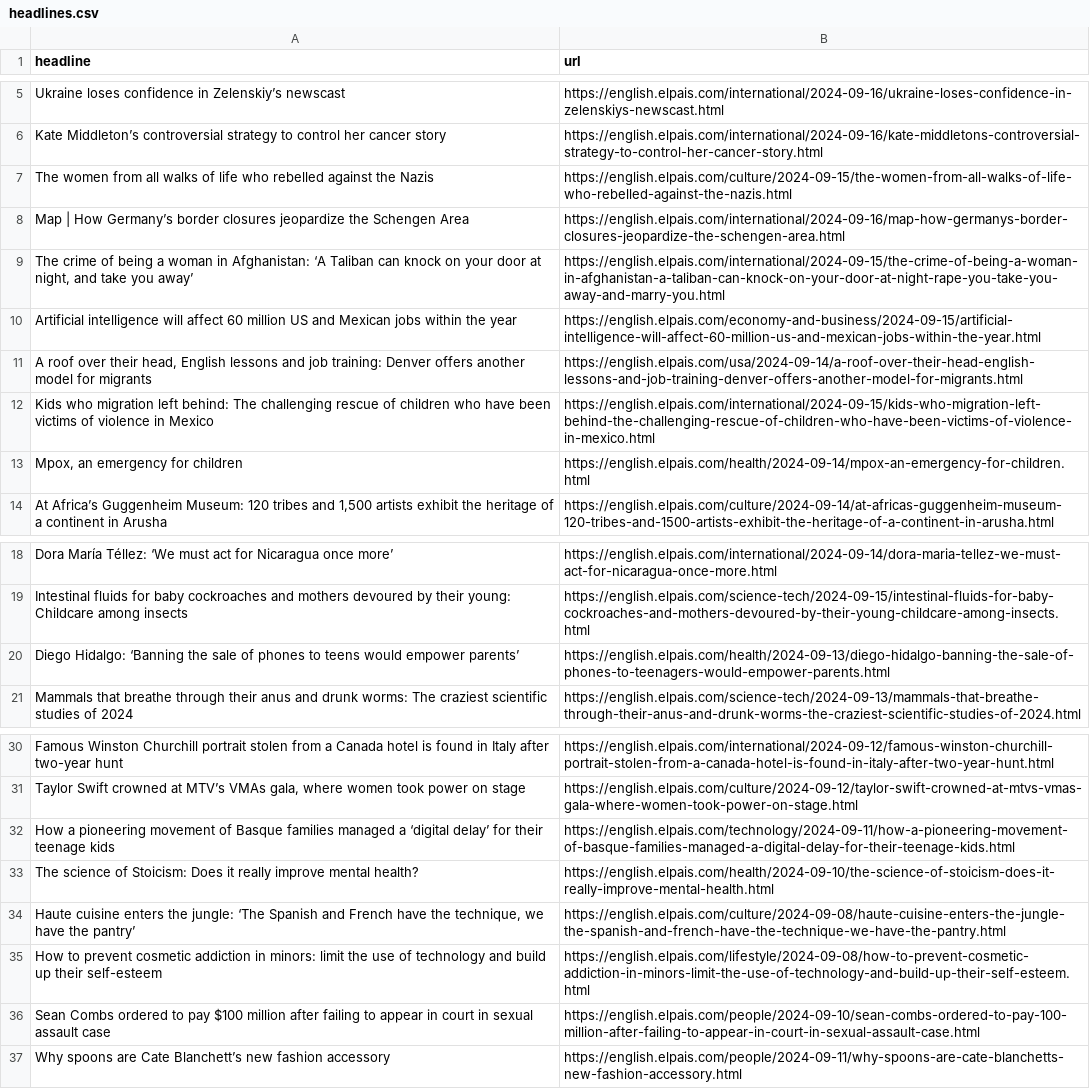
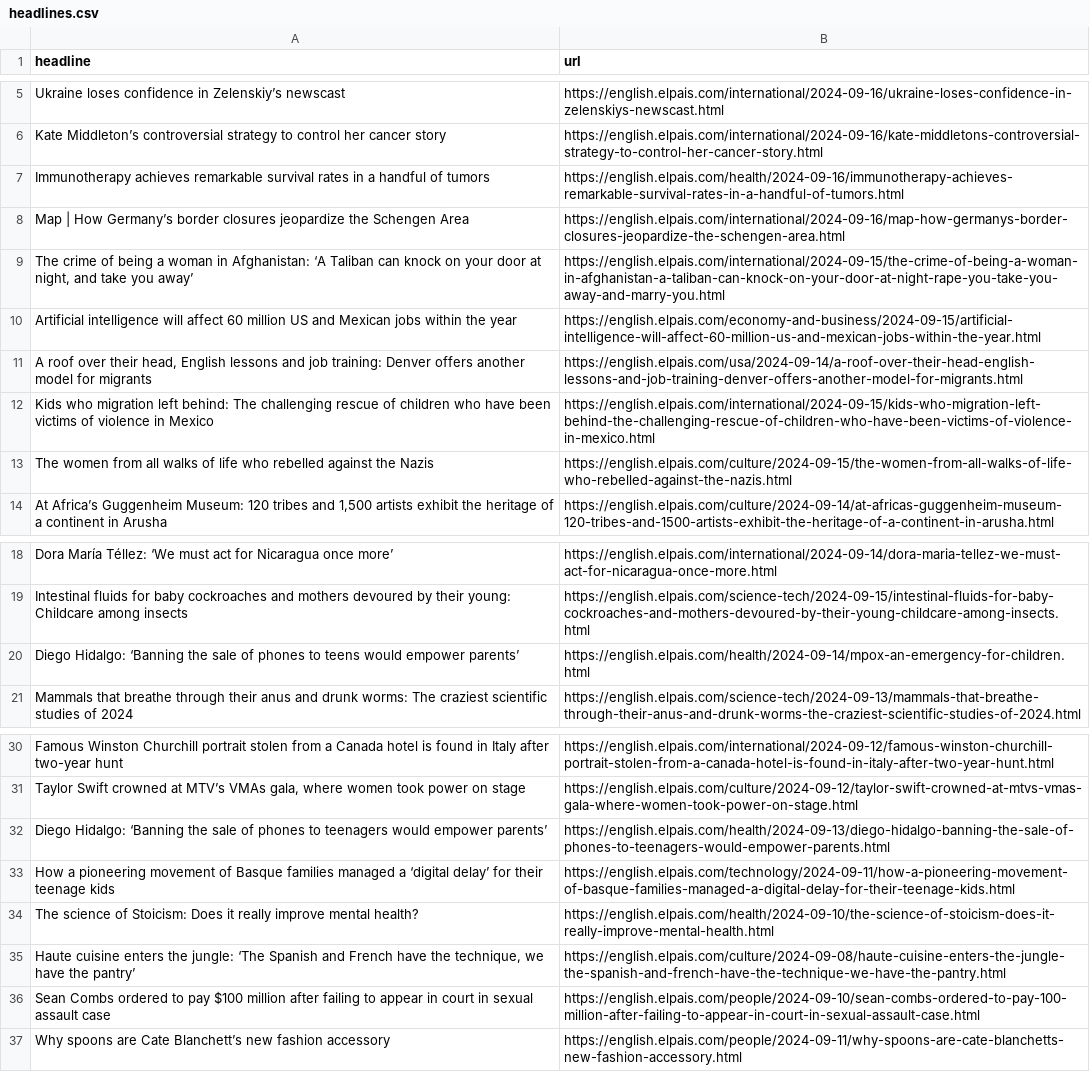
Before and after one commit to LisaMEckardt/el-pais-autoscraper, a CSV file: headlines.csv, drawn as a sheet; only a part is shown, gaps mark what is left out.

```diff
--- a/headlines.csv
+++ b/headlines.csv
@@ -6,3 +6,3 @@ Ukraine loses confidence in Zelenskiy’s newscast  ,https://english.elpais.com/
 Kate Middleton’s controversial strategy to control her cancer story  ,https://english.elpais.com/international/2024-09-16/kate-middletons-controversial-strategy-to-control-her-cancer-story.html
-The women from all walks of life who rebelled against the Nazis,https://english.elpais.com/culture/2024-09-15/the-women-from-all-walks-of-life-who-rebelled-against-the-nazis.html
+Immunotherapy achieves remarkable survival rates in a handful of tumors,https://english.elpais.com/health/2024-09-16/immunotherapy-achieves-remarkable-survival-rates-in-a-handful-of-tumors.html
 Map | How Germany’s border closures jeopardize the Schengen Area,https://english.elpais.com/international/2024-09-16/map-how-germanys-border-closures-jeopardize-the-schengen-area.html
@@ -12,3 +12,3 @@ Artificial intelligence will affect 60 million US and Mexican jobs within the ye
 Kids who migration left behind: The challenging rescue of children who have been victims of violence in Mexico ,https://english.elpais.com/international/2024-09-15/kids-who-migration-left-behind-the-challenging-rescue-of-children-who-have-been-victims-of-violence-in-mexico.html
-"Mpox, an emergency for children",https://english.elpais.com/health/2024-09-14/mpox-an-emergency-for-children.html
+The women from all walks of life who rebelled against the Nazis,https://english.elpais.com/culture/2024-09-15/the-women-from-all-walks-of-life-who-rebelled-against-the-nazis.html
 "At Africa’s Guggenheim Museum: 120 tribes and 1,500 artists exhibit the heritage of a continent in Arusha",https://english.elpais.com/culture/2024-09-14/at-africas-guggenheim-museum-120-tribes-and-1500-artists-exhibit-the-heritage-of-a-continent-in-arusha.html
@@ -19,3 +19,3 @@ Dora María Téllez: ‘We must act for Nicaragua once more’,https://english.e
 Intestinal fluids for baby cockroaches and mothers devoured by their young: Childcare among insects ,https://english.elpais.com/science-tech/2024-09-15/intestinal-fluids-for-baby-cockroaches-and-mothers-devoured-by-their-young-childcare-among-insects.html
-Diego Hidalgo: ‘Banning the sale of phones to teens would empower parents’,https://english.elpais.com/health/2024-09-13/diego-hidalgo-banning-the-sale-of-phones-to-teenagers-would-empower-parents.html
+Diego Hidalgo: ‘Banning the sale of phones to teens would empower parents’,https://english.elpais.com/health/2024-09-14/mpox-an-emergency-for-children.html
 Mammals that breathe through their anus and drunk worms: The craziest scientific studies of 2024,https://english.elpais.com/science-tech/2024-09-13/mammals-that-breathe-through-their-anus-and-drunk-worms-the-craziest-scientific-studies-of-2024.html
@@ -31,2 +31,3 @@ Famous Winston Churchill portrait stolen from a Canada hotel is found in Italy a
 "Taylor Swift crowned at MTV’s VMAs gala, where women took power on stage",https://english.elpais.com/culture/2024-09-12/taylor-swift-crowned-at-mtvs-vmas-gala-where-women-took-power-on-stage.html
+Diego Hidalgo: ‘Banning the sale of phones to teenagers would empower parents’,https://english.elpais.com/health/2024-09-13/diego-hidalgo-banning-the-sale-of-phones-to-teenagers-would-empower-parents.html
 How a pioneering movement of Basque families managed a ‘digital delay’ for their teenage kids,https://english.elpais.com/technology/2024-09-11/how-a-pioneering-movement-of-basque-families-managed-a-digital-delay-for-their-teenage-kids.html
@@ -34,3 +35,2 @@ The science of Stoicism: Does it really improve mental health?,https://english.e
 "Haute cuisine enters the jungle: ‘The Spanish and French have the technique, we have the pantry’",https://english.elpais.com/culture/2024-09-08/haute-cuisine-enters-the-jungle-the-spanish-and-french-have-the-technique-we-have-the-pantry.html
-How to prevent cosmetic addiction in minors: limit the use of technology and build up their self-esteem   ,https://english.elpais.com/lifestyle/2024-09-08/how-to-prevent-cosmetic-addiction-in-minors-limit-the-use-of-technology-and-build-up-their-self-esteem.html
 Sean Combs ordered to pay $100 million after failing to appear in court in sexual assault case,https://english.elpais.com/people/2024-09-10/sean-combs-ordered-to-pay-100-million-after-failing-to-appear-in-court-in-sexual-assault-case.html
```
